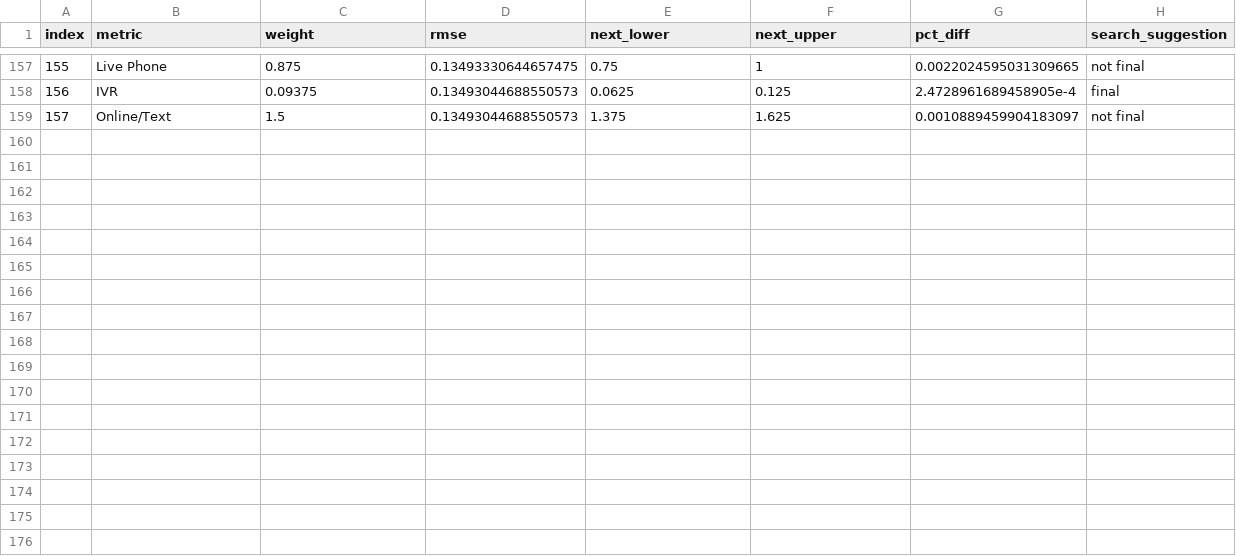
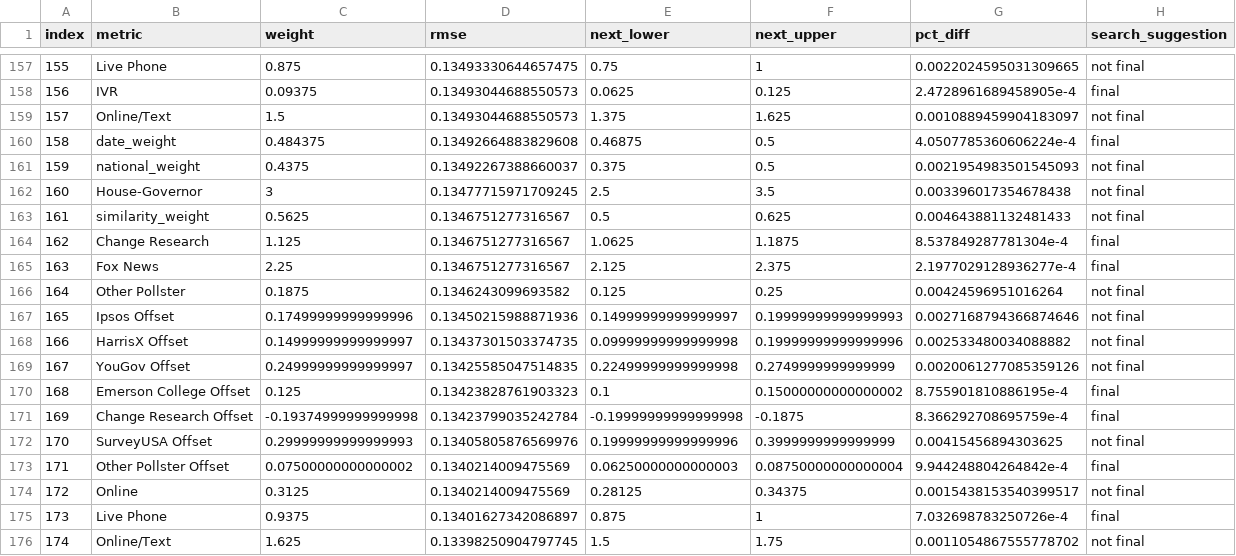
Before and after one commit to markjrieke/2022-midterm-forecasts, a CSV file: data/models/midterm_model/rmse_tracker.csv, drawn as a sheet; only a part is shown, gaps mark what is left out; the diff names each change by its address in the sheet, - before the commit and + after, or states it on an @@ line.

```diff
--- a/data/models/midterm_model/rmse_tracker.csv
+++ b/data/models/midterm_model/rmse_tracker.csv
+row 160: 158 | date_weight | 0.484375 | 0.13492664883829608 | 0.46875 | 0.5 | 4.0507785360606224e-4 | final
+row 161: 159 | national_weight | 0.4375 | 0.13492267388660037 | 0.375 | 0.5 | 0.0021954983501545093 | not final
+row 162: 160 | House-Governor | 3 | 0.13477715971709245 | 2.5 | 3.5 | 0.003396017354678438 | not final
+row 163: 161 | similarity_weight | 0.5625 | 0.1346751277316567 | 0.5 | 0.625 | 0.004643881132481433 | not final
+row 164: 162 | Change Research | 1.125 | 0.1346751277316567 | 1.0625 | 1.1875 | 8.537849287781304e-4 | final
+row 165: 163 | Fox News | 2.25 | 0.1346751277316567 | 2.125 | 2.375 | 2.1977029128936277e-4 | final
+row 166: 164 | Other Pollster | 0.1875 | 0.1346243099693582 | 0.125 | 0.25 | 0.00424596951016264 | not final
+row 167: 165 | Ipsos Offset | 0.17499999999999996 | 0.13450215988871936 | 0.14999999999999997 | 0.19999999999999993 | 0.0027168794366874646 | not final
+row 168: 166 | HarrisX Offset | 0.14999999999999997 | 0.13437301503374735 | 0.09999999999999998 | 0.19999999999999996 | 0.002533480034088882 | not final
+row 169: 167 | YouGov Offset | 0.24999999999999997 | 0.13425585047514835 | 0.22499999999999998 | 0.2749999999999999 | 0.0020061277085359126 | not final
+row 170: 168 | Emerson College Offset | 0.125 | 0.13423828761903323 | 0.1 | 0.15000000000000002 | 8.755901810886195e-4 | final
+row 171: 169 | Change Research Offset | -0.19374999999999998 | 0.13423799035242784 | -0.19999999999999998 | -0.1875 | 8.366292708695759e-4 | final
+row 172: 170 | SurveyUSA Offset | 0.29999999999999993 | 0.13405805876569976 | 0.19999999999999996 | 0.3999999999999999 | 0.00415456894303625 | not final
+row 173: 171 | Other Pollster Offset | 0.07500000000000002 | 0.1340214009475569 | 0.06250000000000003 | 0.08750000000000004 | 9.944248804264842e-4 | final
+row 174: 172 | Online | 0.3125 | 0.1340214009475569 | 0.28125 | 0.34375 | 0.0015438153540399517 | not final
+row 175: 173 | Live Phone | 0.9375 | 0.13401627342086897 | 0.875 | 1 | 7.032698783250726e-4 | final
+row 176: 174 | Online/Text | 1.625 | 0.13398250904797745 | 1.5 | 1.75 | 0.0011054867555778702 | not final
```
Also changed, not shown: data/models/midterm_model/variable_weights.csv, 1 other file.
